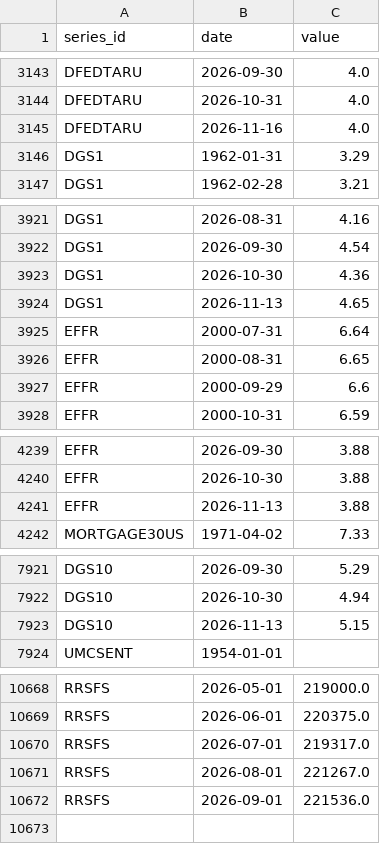
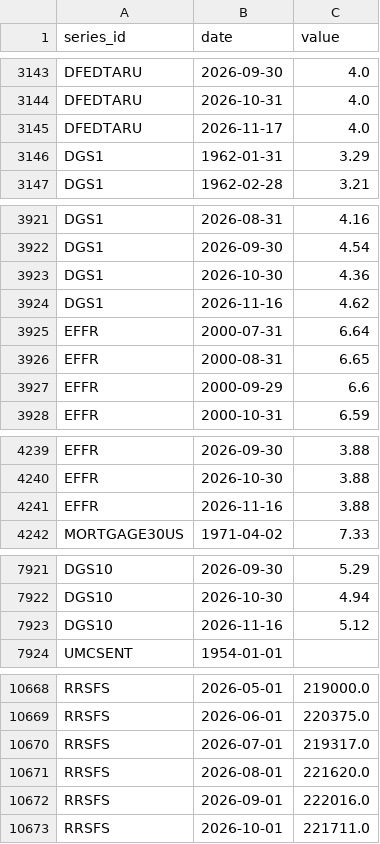
Before and after one commit to sebwys/loop, a CSV file: data/raw/national/indicators.csv, drawn as a sheet; only a part is shown, gaps mark what is left out; the diff covers the shown part only.

```diff
--- a/data/raw/national/indicators.csv
+++ b/data/raw/national/indicators.csv
@@ -3144,3 +3144,3 @@ DFEDTARU,2026-09-30,4.0
 DFEDTARU,2026-10-31,4.0
-DFEDTARU,2026-11-16,4.0
+DFEDTARU,2026-11-17,4.0
 DGS1,1962-01-31,3.29
@@ -3923,3 +3923,3 @@ DGS1,2026-09-30,4.54
 DGS1,2026-10-30,4.36
-DGS1,2026-11-13,4.65
+DGS1,2026-11-16,4.62
 EFFR,2000-07-31,6.64
@@ -4240,3 +4240,3 @@ EFFR,2026-09-30,3.88
 EFFR,2026-10-30,3.88
-EFFR,2026-11-13,3.88
+EFFR,2026-11-16,3.88
 MORTGAGE30US,1971-04-02,7.33
@@ -7922,3 +7922,3 @@ DGS10,2026-09-30,5.29
 DGS10,2026-10-30,4.94
-DGS10,2026-11-13,5.15
+DGS10,2026-11-16,5.12
 UMCSENT,1954-01-01,
@@ -10670,3 +10670,4 @@ RRSFS,2026-06-01,220375.0
 RRSFS,2026-07-01,219317.0
-RRSFS,2026-08-01,221267.0
-RRSFS,2026-09-01,221536.0
+RRSFS,2026-08-01,221620.0
+RRSFS,2026-09-01,222016.0
+RRSFS,2026-10-01,221711.0
```
Also changed, not shown: 1 edited cell elsewhere in this file, 2 other files.
